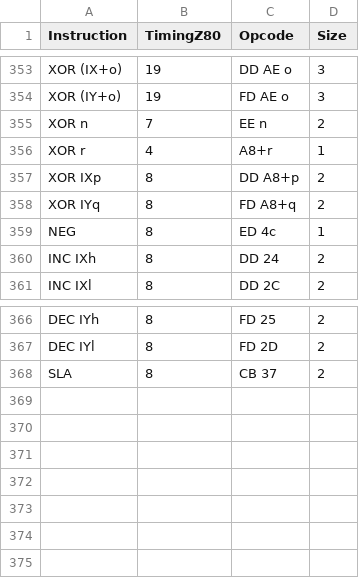
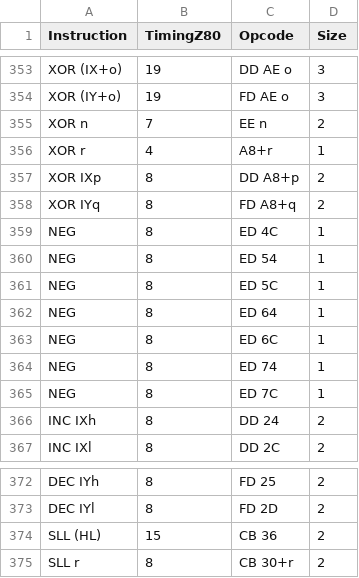
Before and after one commit to joskwanten/TsMsx, a CSV file: Opcodes.csv, drawn as a sheet; only a part is shown, gaps mark what is left out.

Commit message:
fixed a few instructions

```diff
--- a/Opcodes.csv
+++ b/Opcodes.csv
@@ -358,3 +358,9 @@ XOR IXp;8;DD A8+p;2
 XOR IYq;8;FD A8+q;2
-NEG;8;ED 4c;1
+NEG;8;ED 4C;1
+NEG;8;ED 54;1
+NEG;8;ED 5C;1
+NEG;8;ED 64;1
+NEG;8;ED 6C;1
+NEG;8;ED 74;1
+NEG;8;ED 7C;1
 INC IXh;8;DD 24;2
@@ -367,2 +373,3 @@ DEC IYh;8;FD 25;2
 DEC IYl;8;FD 2D;2
-SLA;8;CB 37;2;
+SLL (HL);15;CB 36;2
+SLL r;8;CB 30+r;2
```
Also changed, not shown: 3 other files.
